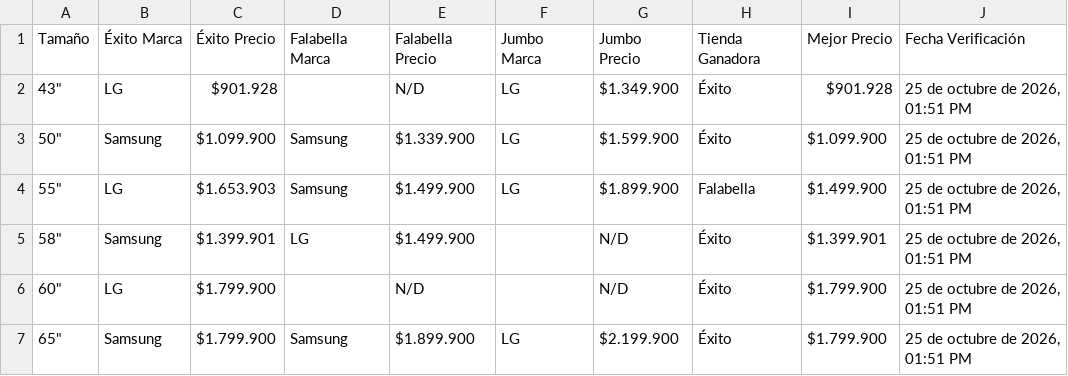
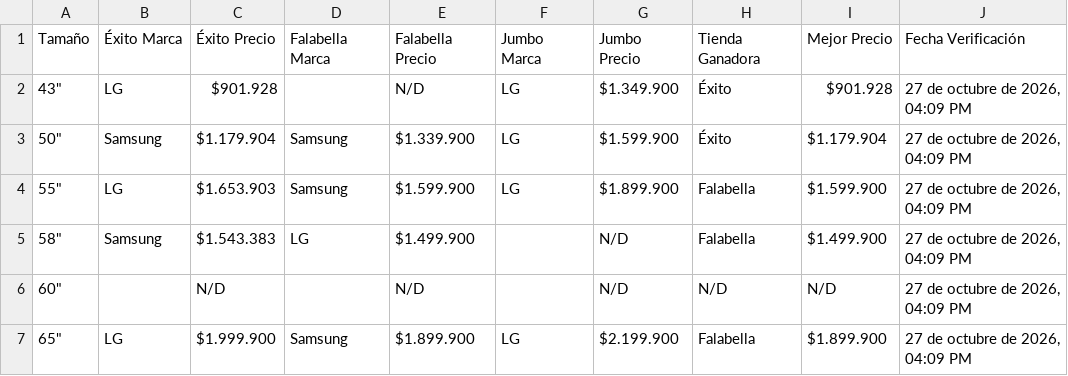
Before and after one commit to SamuelCamacho2008/portafolio-samuel-camacho, a CSV file: proyectos/tv-scraper/comparativa_3_tiendas.csv, drawn as a sheet.

```diff
--- a/proyectos/tv-scraper/comparativa_3_tiendas.csv
+++ b/proyectos/tv-scraper/comparativa_3_tiendas.csv
@@ -1,7 +1,7 @@
 Tamaño,Éxito Marca,Éxito Precio,Falabella Marca,Falabella Precio,Jumbo Marca,Jumbo Precio,Tienda Ganadora,Mejor Precio,Fecha Verificación
-"43""",LG,$901.928,,N/D,LG,$1.349.900,Éxito,$901.928,"25 de octubre de 2026, 01:51 PM"
-"50""",Samsung,$1.099.900,Samsung,$1.339.900,LG,$1.599.900,Éxito,$1.099.900,"25 de octubre de 2026, 01:51 PM"
-"55""",LG,$1.653.903,Samsung,$1.499.900,LG,$1.899.900,Falabella,$1.499.900,"25 de octubre de 2026, 01:51 PM"
-"58""",Samsung,$1.399.901,LG,$1.499.900,,N/D,Éxito,$1.399.901,"25 de octubre de 2026, 01:51 PM"
-"60""",LG,$1.799.900,,N/D,,N/D,Éxito,$1.799.900,"25 de octubre de 2026, 01:51 PM"
-"65""",Samsung,$1.799.900,Samsung,$1.899.900,LG,$2.199.900,Éxito,$1.799.900,"25 de octubre de 2026, 01:51 PM"
+"43""",LG,$901.928,,N/D,LG,$1.349.900,Éxito,$901.928,"27 de octubre de 2026, 04:09 PM"
+"50""",Samsung,$1.179.904,Samsung,$1.339.900,LG,$1.599.900,Éxito,$1.179.904,"27 de octubre de 2026, 04:09 PM"
+"55""",LG,$1.653.903,Samsung,$1.599.900,LG,$1.899.900,Falabella,$1.599.900,"27 de octubre de 2026, 04:09 PM"
+"58""",Samsung,$1.543.383,LG,$1.499.900,,N/D,Falabella,$1.499.900,"27 de octubre de 2026, 04:09 PM"
+"60""",,N/D,,N/D,,N/D,N/D,N/D,"27 de octubre de 2026, 04:09 PM"
+"65""",LG,$1.999.900,Samsung,$1.899.900,LG,$2.199.900,Falabella,$1.899.900,"27 de octubre de 2026, 04:09 PM"
```
Also changed, not shown: proyectos/tv-scraper/comparativa_3_marcas.csv, proyectos/tv-scraper/top10_3tiendas_3marcas.csv, 5 other files.
